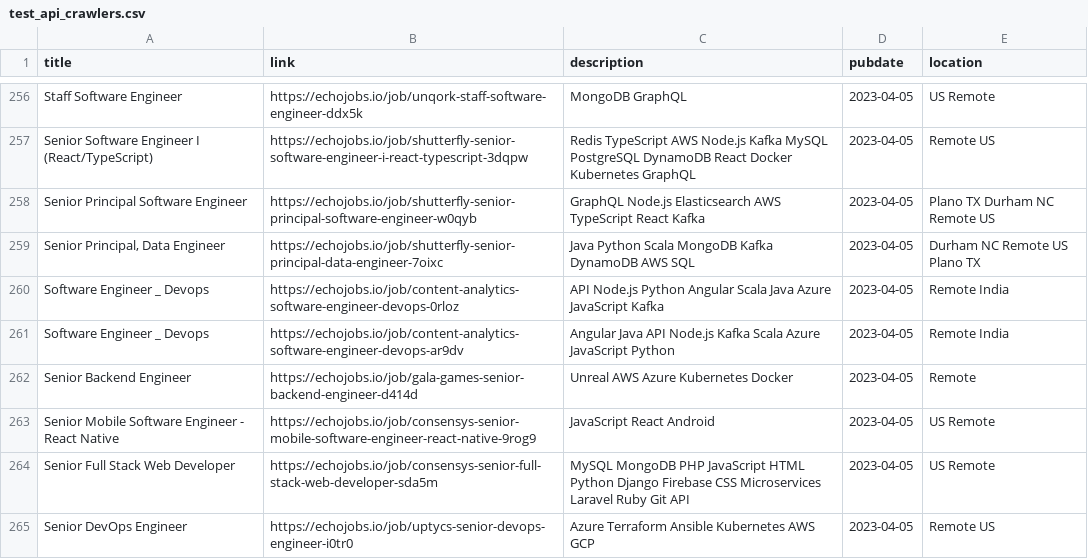
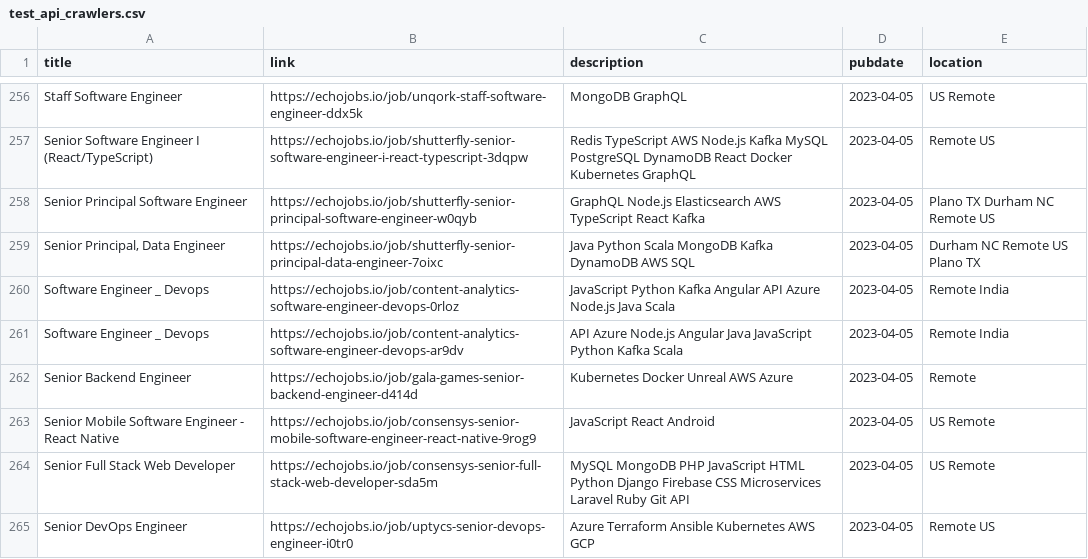
Before and after one commit to 0JCRG0/Crawler-remote-jobs, a CSV file: OUTPUTS/test_api_crawlers.csv, drawn as a sheet; only a part is shown, gaps mark what is left out.

```diff
--- a/OUTPUTS/test_api_crawlers.csv
+++ b/OUTPUTS/test_api_crawlers.csv
@@ -260,5 +260,5 @@ Senior Principal Software Engineer,https://echojobs.io/job/shutterfly-senior-pri
 "Senior Principal, Data Engineer",https://echojobs.io/job/shutterfly-senior-principal-data-engineer-7oixc,Java Python Scala MongoDB Kafka DynamoDB AWS SQL,2023-04-05,Durham  NC  Remote  US  Plano  TX
-Software Engineer _ Devops,https://echojobs.io/job/content-analytics-software-engineer-devops-0rloz,API Node.js Python Angular Scala Java Azure JavaScript Kafka,2023-04-05,Remote  India
-Software Engineer _ Devops,https://echojobs.io/job/content-analytics-software-engineer-devops-ar9dv,Angular Java API Node.js Kafka Scala Azure JavaScript Python,2023-04-05,Remote  India
-Senior Backend Engineer,https://echojobs.io/job/gala-games-senior-backend-engineer-d414d,Unreal AWS Azure Kubernetes Docker,2023-04-05,Remote
+Software Engineer _ Devops,https://echojobs.io/job/content-analytics-software-engineer-devops-0rloz,JavaScript Python Kafka Angular API Azure Node.js Java Scala,2023-04-05,Remote  India
+Software Engineer _ Devops,https://echojobs.io/job/content-analytics-software-engineer-devops-ar9dv,API Azure Node.js Angular Java JavaScript Python Kafka Scala,2023-04-05,Remote  India
+Senior Backend Engineer,https://echojobs.io/job/gala-games-senior-backend-engineer-d414d,Kubernetes Docker Unreal AWS Azure,2023-04-05,Remote
 Senior Mobile Software Engineer - React Native,https://echojobs.io/job/consensys-senior-mobile-software-engineer-react-native-9rog9,JavaScript React Android,2023-04-05,US  Remote
```
Also changed, not shown: OUTPUTS/post-pipeline-Sel_All.csv, OUTPUTS/pre-pipeline-Sel_All.csv, 5 other files.
